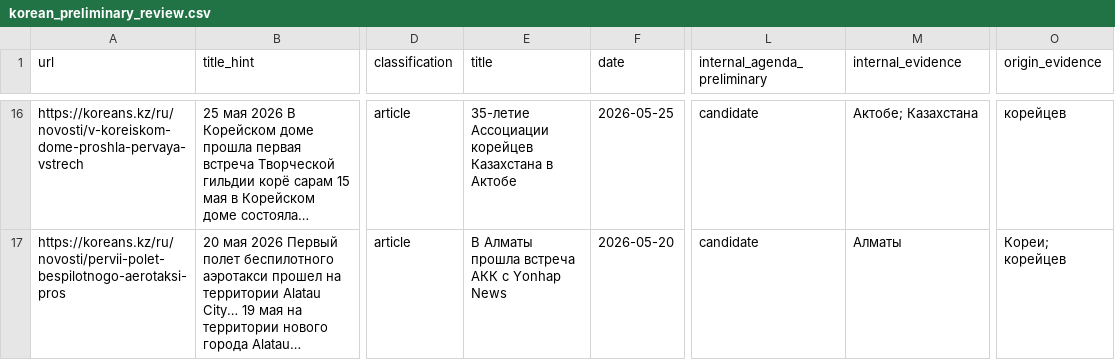
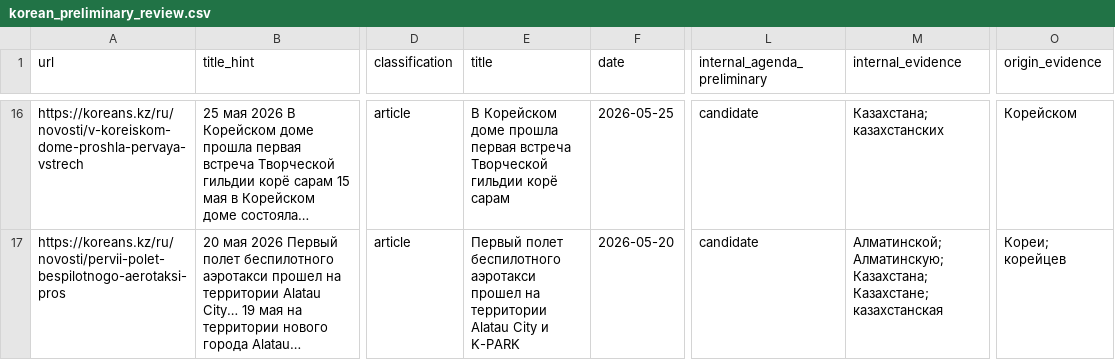
Before and after one commit to sashonokm-pixel/DERK-Kazakhstan, a CSV file: data/content_intelligence/korean_preliminary_review.csv, drawn as a sheet; only a part is shown, gaps mark what is left out; long unchanged cells end in …; the diff covers the shown part only; the diff names each change by its address in the sheet, - before the commit and + after, or states it on an @@ line.

```diff
--- a/data/content_intelligence/korean_preliminary_review.csv
+++ b/data/content_intelligence/korean_preliminary_review.csv
-E16 (title): 35-летие Ассоциации корейцев Казахстана в Актобе
+E16 (title): В Корейском доме прошла первая встреча Творческой гильдии корё сарам
-M16 (internal_evidence): Актобе; Казахстана
+M16 (internal_evidence): Казахстана; казахстанских
-O16 (origin_evidence): корейцев
+O16 (origin_evidence): Корейском
-E17 (title): В Алматы прошла встреча АКК с Yonhap News
+E17 (title): Первый полет беспилотного аэротакси прошел на территории Alatau City и K-PARK
-M17 (internal_evidence): Алматы
+M17 (internal_evidence): Алматинской; Алматинскую; Казахстана; Казахстане; казахстанская
```
Also changed, not shown: 31 edited cells elsewhere in this file.
